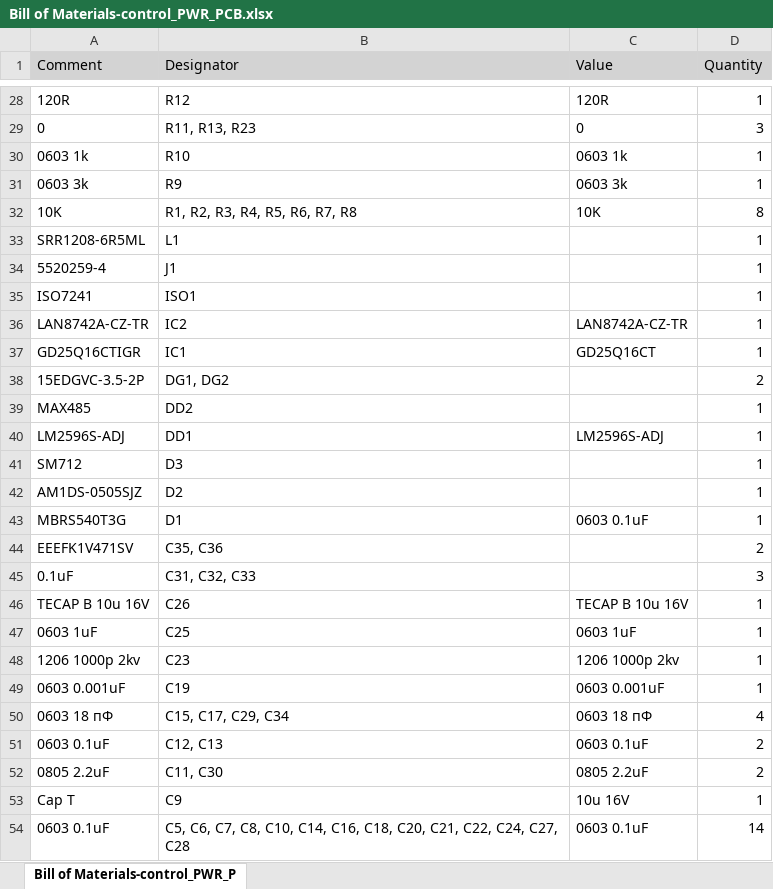
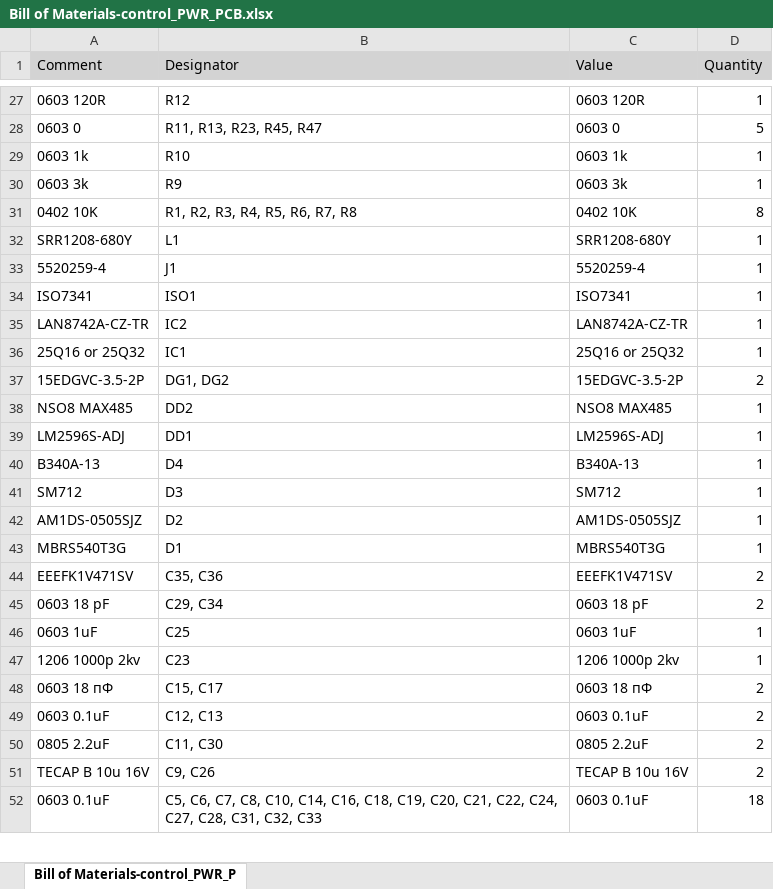
Before and after one commit to Sergey-V-Z/PWR_Switch_ETH, an Excel workbook: PCB/control_PWR_PCB/Project Outputs for control_PWR_PCB/BOM/Bill of Materials-control_PWR_PCB.xlsx, sheet Bill of Materials-control_PWR_P, drawn as a sheet; only a part is shown, gaps mark what is left out; values as stored, in another font and other column widths than the file's, no borders; removed rows and columns are numbered as before the commit, all else as after; the diff covers the shown part only; the diff names each change by its address in the sheet, - before the commit and + after, or states it on an @@ line.

```diff
--- a/PCB/control_PWR_PCB/Project Outputs for control_PWR_PCB/BOM/Bill of Materials-control_PWR_PCB.xlsx (sheet Bill of Materials-control_PWR_P)
+++ b/PCB/control_PWR_PCB/Project Outputs for control_PWR_PCB/BOM/Bill of Materials-control_PWR_PCB.xlsx (sheet Bill of Materials-control_PWR_P)
-A27 (Comment): 120R
+A27 (Comment): 0603 120R
-C27 (Value): 120R
+C27 (Value): 0603 120R
-row 29: 0 | R11, R13, R23 | 0 | 3
+row 28: 0603 0 | R11, R13, R23, R45, R47 | 0603 0 | 5
-A31 (Comment): 10K
+A31 (Comment): 0402 10K
-C31 (Value): 10K
+C31 (Value): 0402 10K
-A32 (Comment): SRR1208-6R5ML
+A32 (Comment): SRR1208-680Y
-C32 (Value): (empty)
+C32 (Value): SRR1208-680Y
-C33 (Value): (empty)
+C33 (Value): 5520259-4
-A34 (Comment): ISO7241
+A34 (Comment): ISO7341
-C34 (Value): (empty)
+C34 (Value): ISO7341
-A36 (Comment): GD25Q16CTIGR
+A36 (Comment): 25Q16 or 25Q32
-C36 (Value): GD25Q16CT
+C36 (Value): 25Q16 or 25Q32
-C37 (Value): (empty)
+C37 (Value): 15EDGVC-3.5-2P
-A38 (Comment): MAX485
+A38 (Comment): NSO8 MAX485
-C38 (Value): (empty)
+C38 (Value): NSO8 MAX485
+row 40: B340A-13 | D4 | B340A-13 | 1
-C41 (Value): (empty)
+C41 (Value): SM712
-C42 (Value): (empty)
+C42 (Value): AM1DS-0505SJZ
-C43 (Value): 0603 0.1uF
+C43 (Value): MBRS540T3G
-C44 (Value): (empty)
+C44 (Value): EEEFK1V471SV
-row 45: 0.1uF | C31, C32, C33 |  | 3
-row 46: TECAP B 10u 16V | C26 | TECAP B 10u 16V | 1
+row 45: 0603 18 pF | C29, C34 | 0603 18 pF | 2
-row 49: 0603 0.001uF | C19 | 0603 0.001uF | 1
-B48 (Designator): C15, C17, C29, C34
+B48 (Designator): C15, C17
-D48 (Quantity): 4
+D48 (Quantity): 2
-row 53: Cap T | C9 | 10u 16V | 1
+row 51: TECAP B 10u 16V | C9, C26 | TECAP B 10u 16V | 2
-B52 (Designator): …C16, C18, C20, C21, C22, C24, C27, C28
+B52 (Designator): …C16, C18, C19, C20, C21, C22, C24, C27, C28, C31, C32, C33
-D52 (Quantity): 14
+D52 (Quantity): 18
```
Also changed, not shown: 6 added rows, 7 removed rows and 25 edited cells elsewhere in this sheet, 36 other files.
